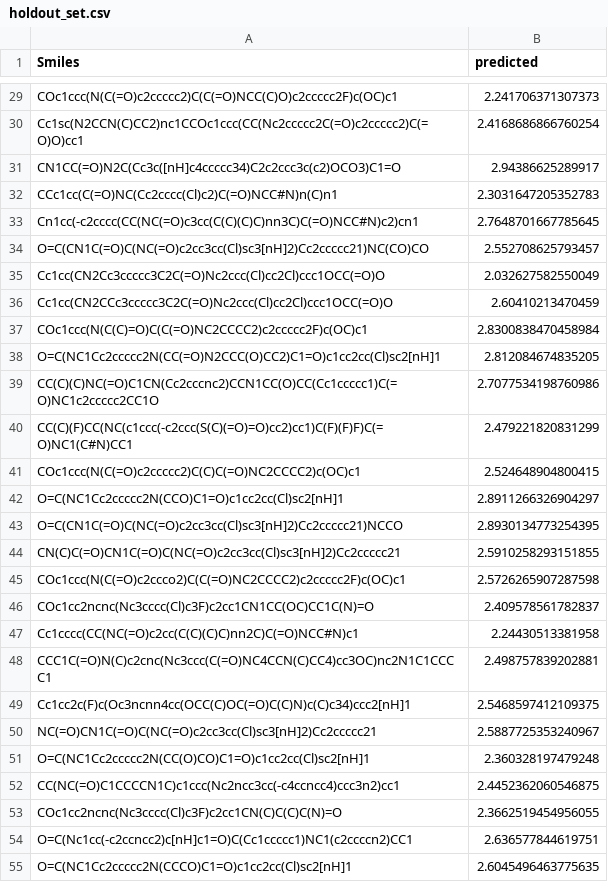
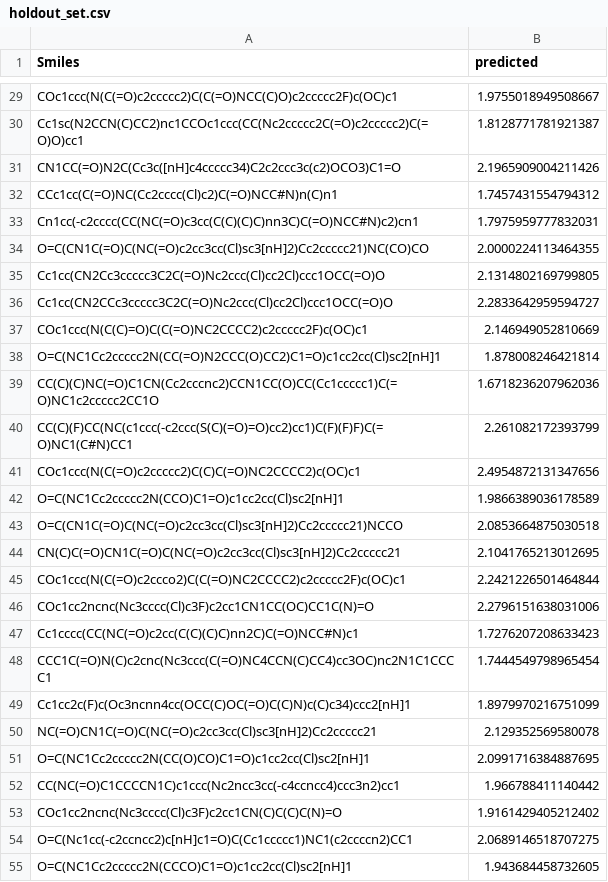
Before and after one commit to simonlevine/molecular-GNN, a CSV file: submissions/holdout_set.csv, drawn as a sheet; only a part is shown, gaps mark what is left out; the diff covers the shown part only; the diff names each change by its address in the sheet, - before the commit and + after, or states it on an @@ line.

```diff
--- a/submissions/holdout_set.csv
+++ b/submissions/holdout_set.csv
-B29 (predicted): 2.241706371307373
+B29 (predicted): 1.9755018949508667
-B30 (predicted): 2.4168686866760254
+B30 (predicted): 1.8128771781921387
-B31 (predicted): 2.94386625289917
+B31 (predicted): 2.1965909004211426
-B32 (predicted): 2.3031647205352783
+B32 (predicted): 1.7457431554794312
-B33 (predicted): 2.7648701667785645
+B33 (predicted): 1.7975959777832031
-B34 (predicted): 2.552708625793457
+B34 (predicted): 2.0000224113464355
-B35 (predicted): 2.032627582550049
+B35 (predicted): 2.1314802169799805
-B36 (predicted): 2.60410213470459
+B36 (predicted): 2.2833642959594727
-B37 (predicted): 2.8300838470458984
+B37 (predicted): 2.146949052810669
-B38 (predicted): 2.812084674835205
+B38 (predicted): 1.878008246421814
-B39 (predicted): 2.7077534198760986
+B39 (predicted): 1.6718236207962036
-B40 (predicted): 2.479221820831299
+B40 (predicted): 2.261082172393799
-B41 (predicted): 2.524648904800415
+B41 (predicted): 2.4954872131347656
-B42 (predicted): 2.8911266326904297
+B42 (predicted): 1.9866389036178589
-B43 (predicted): 2.8930134773254395
+B43 (predicted): 2.0853664875030518
-B44 (predicted): 2.5910258293151855
+B44 (predicted): 2.1041765213012695
-B45 (predicted): 2.5726265907287598
+B45 (predicted): 2.2421226501464844
-B46 (predicted): 2.409578561782837
+B46 (predicted): 2.2796151638031006
-B47 (predicted): 2.24430513381958
+B47 (predicted): 1.7276207208633423
-B48 (predicted): 2.498757839202881
+B48 (predicted): 1.7444549798965454
-B49 (predicted): 2.5468597412109375
+B49 (predicted): 1.8979970216751099
-B50 (predicted): 2.5887725353240967
+B50 (predicted): 2.129352569580078
-B51 (predicted): 2.360328197479248
+B51 (predicted): 2.0991716384887695
-B52 (predicted): 2.4452362060546875
+B52 (predicted): 1.966788411140442
-B53 (predicted): 2.3662519454956055
+B53 (predicted): 1.9161429405212402
-B54 (predicted): 2.636577844619751
+B54 (predicted): 2.0689146518707275
-B55 (predicted): 2.6045496463775635
+B55 (predicted): 1.943684458732605
```
Also changed, not shown: 114 edited cells elsewhere in this file, 9 other files.
